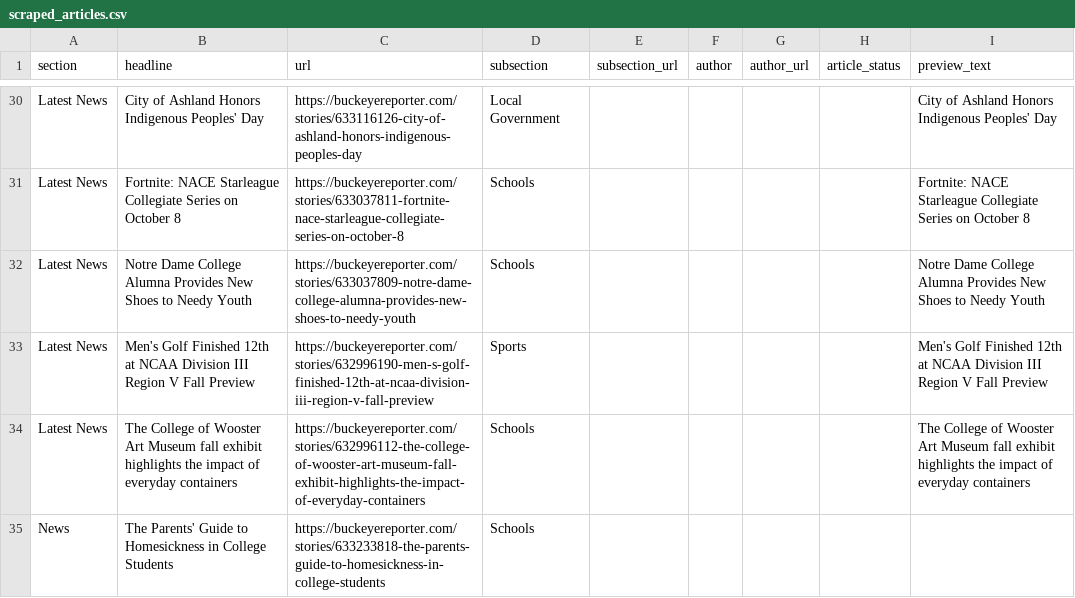
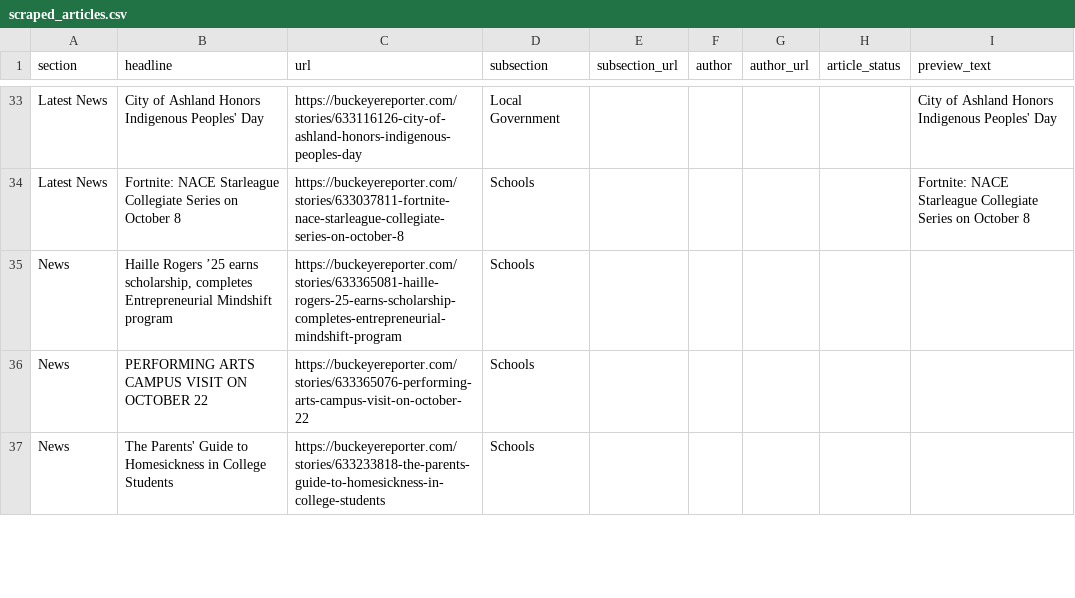
Before and after one commit to petebrown/homework-17-automatic-scraper, a CSV file: scraped_articles.csv, drawn as a sheet; only a part is shown, gaps mark what is left out; the diff covers the shown part only.

```diff
--- a/scraped_articles.csv
+++ b/scraped_articles.csv
@@ -34,5 +37,4 @@ Latest News,City of Ashland Honors Indigenous Peoples' Day,https://buckeyereport
 Latest News,Fortnite: NACE Starleague Collegiate Series on October 8,https://buckeyereporter.com/stories/633037811-fortnite-nace-starleague-collegiate-series-on-october-8,Schools,,,,,Fortnite: NACE Starleague Collegiate Series on October 8
-Latest News,Notre Dame College Alumna Provides New Shoes to Needy Youth,https://buckeyereporter.com/stories/633037809-notre-dame-college-alumna-provides-new-shoes-to-needy-youth,Schools,,,,,Notre Dame College Alumna Provides New Shoes to Needy Youth
-Latest News,Men's Golf Finished 12th at NCAA Division III Region V Fall Preview,https://buckeyereporter.com/stories/632996190-men-s-golf-finished-12th-at-ncaa-division-iii-region-v-fall-preview,Sports,,,,,Men's Golf Finished 12th at NCAA Division III Region V Fall Preview
-Latest News,The College of Wooster Art Museum fall exhibit highlights the impact of everyday containers,https://buckeyereporter.com/stories/632996112-the-college-of-wooster-art-museum-fall-exhibit-highlights-the-impact-of-everyday-containers,Schools,,,,,The College of Wooster Art Museum fall exhibit highlights the impact of everyday containers
+News,"Haille Rogers ’25 earns scholarship, completes Entrepreneurial Mindshift program",https://buckeyereporter.com/stories/633365081-haille-rogers-25-earns-scholarship-completes-entrepreneurial-mindshift-program,Schools,,,,,
+News,PERFORMING ARTS CAMPUS VISIT ON OCTOBER 22,https://buckeyereporter.com/stories/633365076-performing-arts-campus-visit-on-october-22,Schools,,,,,
 News,The Parents' Guide to Homesickness in College Students,https://buckeyereporter.com/stories/633233818-the-parents-guide-to-homesickness-in-college-students,Schools,,,,,
```
Also changed, not shown: 6 added rows, 5 removed rows and 8 edited cells elsewhere in this file.
